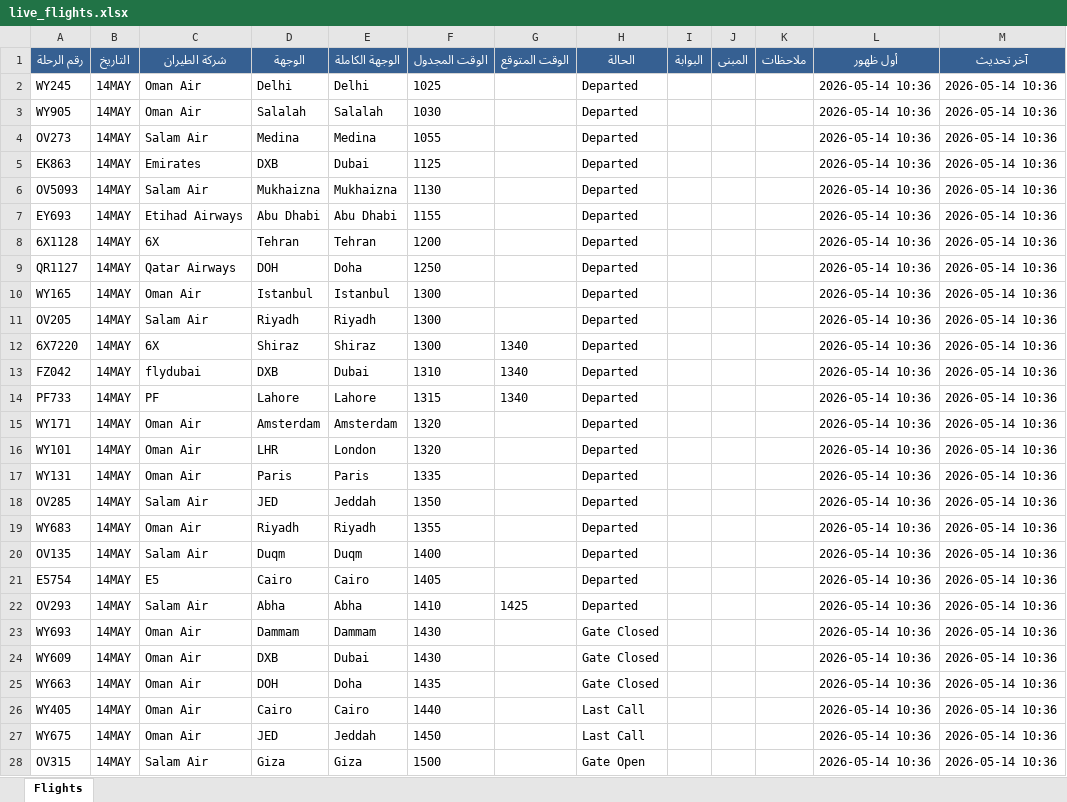
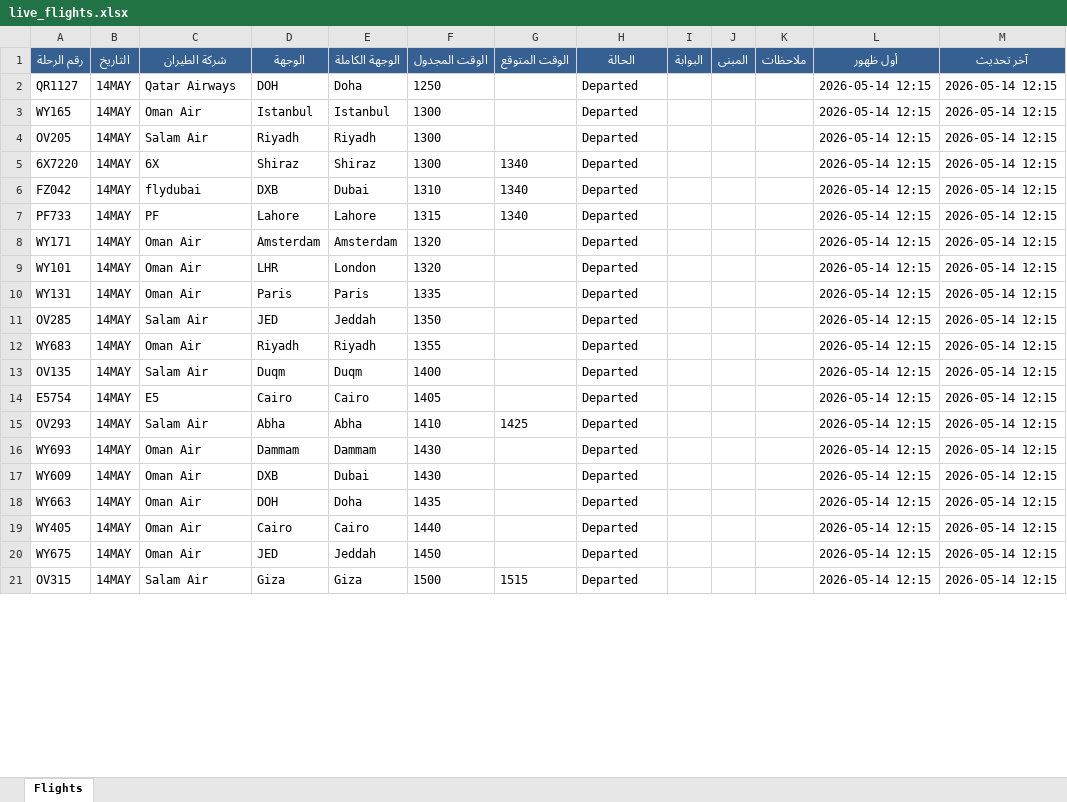
Before and after one commit to khalidsaif912/live-flights, an Excel workbook: flight_data/live_flights.xlsx, sheet Flights, drawn as a sheet; only a part is shown; values as stored, in another font and other column widths than the file's, no borders; removed rows and columns are numbered as before the commit, all else as after; the diff covers the shown part only; the diff names each change by its address in the sheet, - before the commit and + after, or states it on an @@ line.

```diff
--- a/flight_data/live_flights.xlsx (sheet Flights)
+++ b/flight_data/live_flights.xlsx (sheet Flights)
-row 2: WY245 | 14MAY | Oman Air | Delhi | Delhi | 1025 |  | Departed |  |  |  | 2026-05-14 10:36 | 2026-05-14 10:36
-row 3: WY905 | 14MAY | Oman Air | Salalah | Salalah | 1030 |  | Departed |  |  |  | 2026-05-14 10:36 | 2026-05-14 10:36
-row 4: OV273 | 14MAY | Salam Air | Medina | Medina | 1055 |  | Departed |  |  |  | 2026-05-14 10:36 | 2026-05-14 10:36
-row 5: EK863 | 14MAY | Emirates | DXB | Dubai | 1125 |  | Departed |  |  |  | 2026-05-14 10:36 | 2026-05-14 10:36
-row 6: OV5093 | 14MAY | Salam Air | Mukhaizna | Mukhaizna | 1130 |  | Departed |  |  |  | 2026-05-14 10:36 | 2026-05-14 10:36
-row 7: EY693 | 14MAY | Etihad Airways | Abu Dhabi | Abu Dhabi | 1155 |  | Departed |  |  |  | 2026-05-14 10:36 | 2026-05-14 10:36
-row 8: 6X1128 | 14MAY | 6X | Tehran | Tehran | 1200 |  | Departed |  |  |  | 2026-05-14 10:36 | 2026-05-14 10:36
-L2:L21 (أول ظهور): 2026-05-14 10:36
+L2:L21 (أول ظهور): 2026-05-14 12:15
-M2:M21 (آخر تحديث): 2026-05-14 10:36
+M2:M21 (آخر تحديث): 2026-05-14 12:15
-H16:H18 (الحالة): Gate Closed
+H16:H18 (الحالة): Departed
-H19:H20 (الحالة): Last Call
+H19:H20 (الحالة): Departed
-G21 (الوقت المتوقع): (empty)
+G21 (الوقت المتوقع): 1515
-H21 (الحالة): Gate Open
+H21 (الحالة): Departed
```
Also changed, not shown: 7 added rows and 160 edited cells elsewhere in this sheet, flight_data/archive_flights.xlsx, 3 other files.
